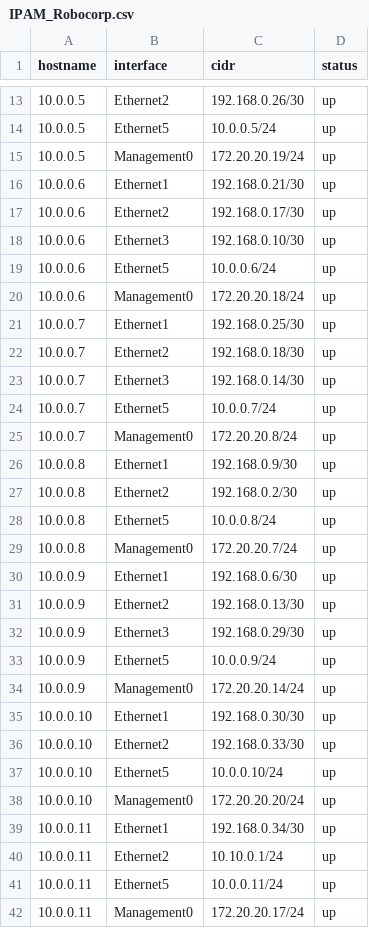
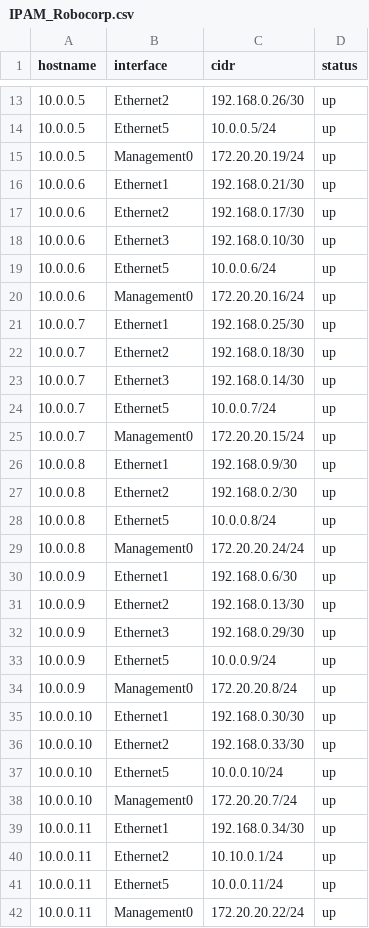
Before and after one commit to AravindhGoutham/Robocorp-Network-Automation, a CSV file: IPAM_Robocorp.csv, drawn as a sheet; only a part is shown, gaps mark what is left out; the diff covers the shown part only.

```diff
--- a/IPAM_Robocorp.csv
+++ b/IPAM_Robocorp.csv
@@ -19,3 +19,3 @@ hostname,interface,cidr,status
 10.0.0.6,Ethernet5,10.0.0.6/24,up
-10.0.0.6,Management0,172.20.20.18/24,up
+10.0.0.6,Management0,172.20.20.16/24,up
 10.0.0.7,Ethernet1,192.168.0.25/30,up
@@ -24,3 +24,3 @@ hostname,interface,cidr,status
 10.0.0.7,Ethernet5,10.0.0.7/24,up
-10.0.0.7,Management0,172.20.20.8/24,up
+10.0.0.7,Management0,172.20.20.15/24,up
 10.0.0.8,Ethernet1,192.168.0.9/30,up
@@ -28,3 +28,3 @@ hostname,interface,cidr,status
 10.0.0.8,Ethernet5,10.0.0.8/24,up
-10.0.0.8,Management0,172.20.20.7/24,up
+10.0.0.8,Management0,172.20.20.24/24,up
 10.0.0.9,Ethernet1,192.168.0.6/30,up
@@ -33,3 +33,3 @@ hostname,interface,cidr,status
 10.0.0.9,Ethernet5,10.0.0.9/24,up
-10.0.0.9,Management0,172.20.20.14/24,up
+10.0.0.9,Management0,172.20.20.8/24,up
 10.0.0.10,Ethernet1,192.168.0.30/30,up
@@ -37,3 +37,3 @@ hostname,interface,cidr,status
 10.0.0.10,Ethernet5,10.0.0.10/24,up
-10.0.0.10,Management0,172.20.20.20/24,up
+10.0.0.10,Management0,172.20.20.7/24,up
 10.0.0.11,Ethernet1,192.168.0.34/30,up
@@ -41,2 +41,2 @@ hostname,interface,cidr,status
 10.0.0.11,Ethernet5,10.0.0.11/24,up
-10.0.0.11,Management0,172.20.20.17/24,up
+10.0.0.11,Management0,172.20.20.22/24,up
```
Also changed, not shown: 3 edited cells elsewhere in this file, 1 other file.
